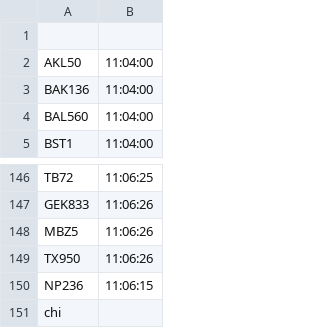
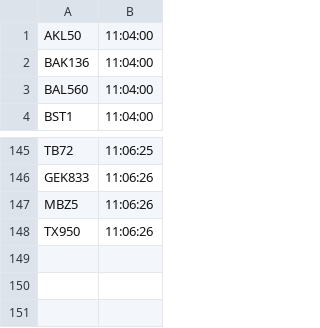
Before and after one commit to 13PAD/inClassExercises, a CSV file: waterviewTunnel/tunnelTimes.csv (was waterviewTunnel/custom/tunnelTimes.csv), drawn as a sheet; only a part is shown, gaps mark what is left out.

```diff
--- a/waterviewTunnel/custom/tunnelTimes.csv
+++ b/waterviewTunnel/tunnelTimes.csv
@@ -1,2 +1 @@
-
 AKL50,11:04:00
@@ -149,3 +148 @@ MBZ5,11:06:26
 TX950,11:06:26
-NP236,11:06:15
-chi
```
Also changed, not shown: 6 other files.
